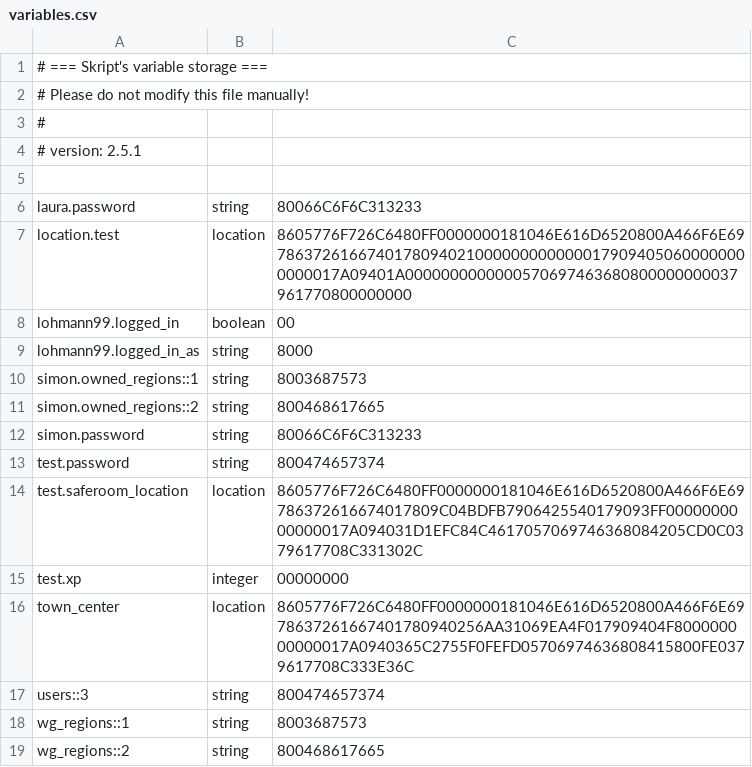
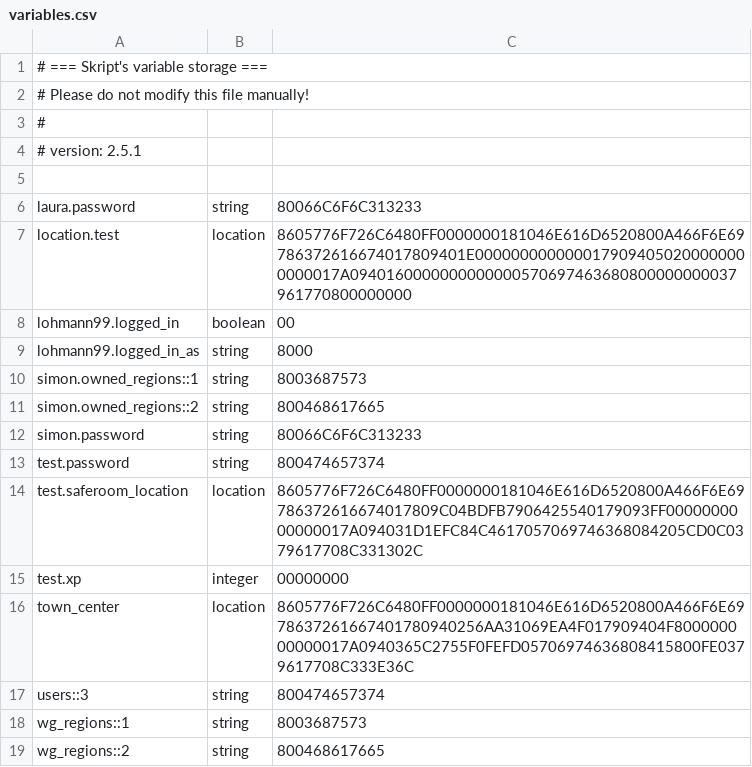
Before and after one commit to lohmann99/fonixcraft, a CSV file: plugins/Skript/variables.csv, drawn as a sheet.

```diff
--- a/plugins/Skript/variables.csv
+++ b/plugins/Skript/variables.csv
@@ -6,3 +6,3 @@
 laura.password, string, 80066C6F6C313233
-location.test, location, 8605776F726C6480FF0000000181046E616D6520800A466F6E6978637261667401780940210000000000000179094050600000000000017A09401A0000000000000570697463680800000000037961770800000000
+location.test, location, 8605776F726C6480FF0000000181046E616D6520800A466F6E69786372616674017809401E0000000000000179094050200000000000017A0940160000000000000570697463680800000000037961770800000000
 lohmann99.logged_in, boolean, 00
```
Also changed, not shown: 26 other files.
